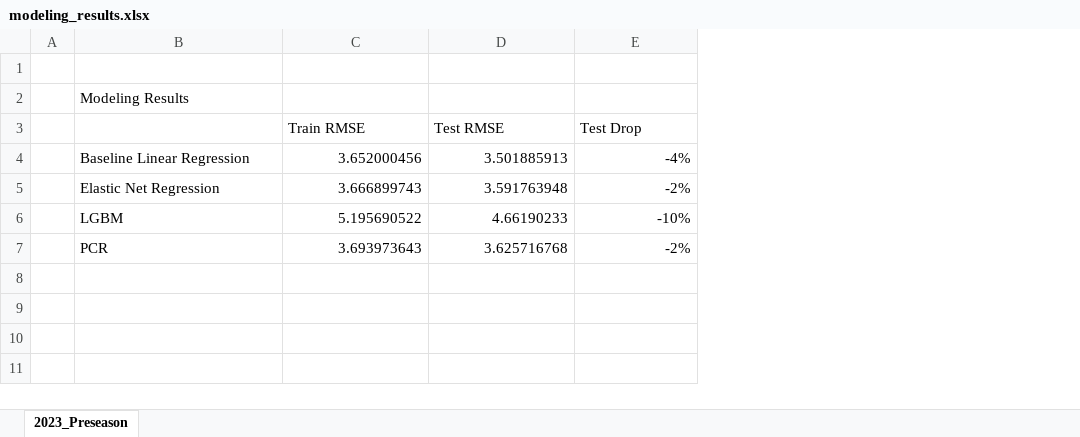
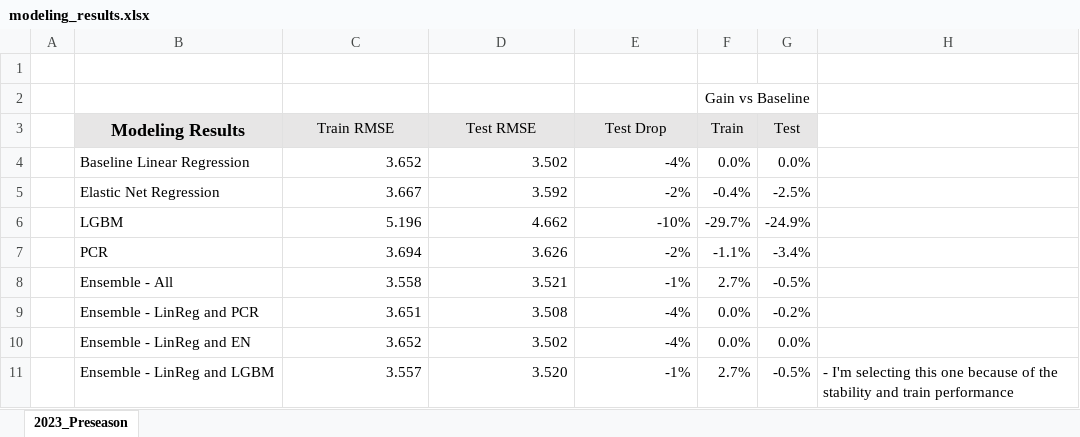
Before and after one commit to jordan-wegner/nba_prediction, an Excel workbook: 07_documents/modeling_results.xlsx, sheet 2023_Preseason, drawn as a sheet; values as stored, in another font and other column widths than the file's, no borders; conditional formats not drawn; the diff names each change by its address in the sheet, - before the commit and + after, or states it on an @@ line.

Commit message:
updated w ens results

```diff
--- a/07_documents/modeling_results.xlsx (sheet 2023_Preseason)
+++ b/07_documents/modeling_results.xlsx (sheet 2023_Preseason)
+column F (Train), row 2: Gain vs Baseline; rows 4-7: 0.0% | -0.4% | -29.7% | -1.1%
+column G (Test), rows 4-7: 0.0% | -2.5% | -24.9% | -3.4%
+column H, empty
-B2 (Modeling Results): Modeling Results
+B2 (Modeling Results): (empty)
-B3: (empty)
+B3: Modeling Results
-B3:E3 fill: none
+B3:E3 fill: #E7E6E6
-C3:E3 alignment: left
+C3:E3 alignment: center
-C4 (Train RMSE): 3.652000456
+C4 (Train RMSE): 3.652
-D4 (Test RMSE): 3.501885913
+D4 (Test RMSE): 3.502
-C5 (Train RMSE): 3.666899743
+C5 (Train RMSE): 3.667
-D5 (Test RMSE): 3.591763948
+D5 (Test RMSE): 3.592
-C6 (Train RMSE): 5.195690522
+C6 (Train RMSE): 5.196
-D6 (Test RMSE): 4.66190233
+D6 (Test RMSE): 4.662
-C7 (Train RMSE): 3.693973643
+C7 (Train RMSE): 3.694
-D7 (Test RMSE): 3.625716768
+D7 (Test RMSE): 3.626
+row 8:  | Ensemble - All | 3.558 | 3.521 | -1% | 2.7% | -0.5%
+row 9:  | Ensemble - LinReg and PCR | 3.651 | 3.508 | -4% | 0.0% | -0.2%
+row 10:  | Ensemble - LinReg and EN | 3.652 | 3.502 | -4% | 0.0% | 0.0%
+row 11:  | Ensemble - LinReg and LGBM | 3.557 | 3.520 | -1% | 2.7% | -0.5% | - I'm selecting this one because of the stability and train performance
```
